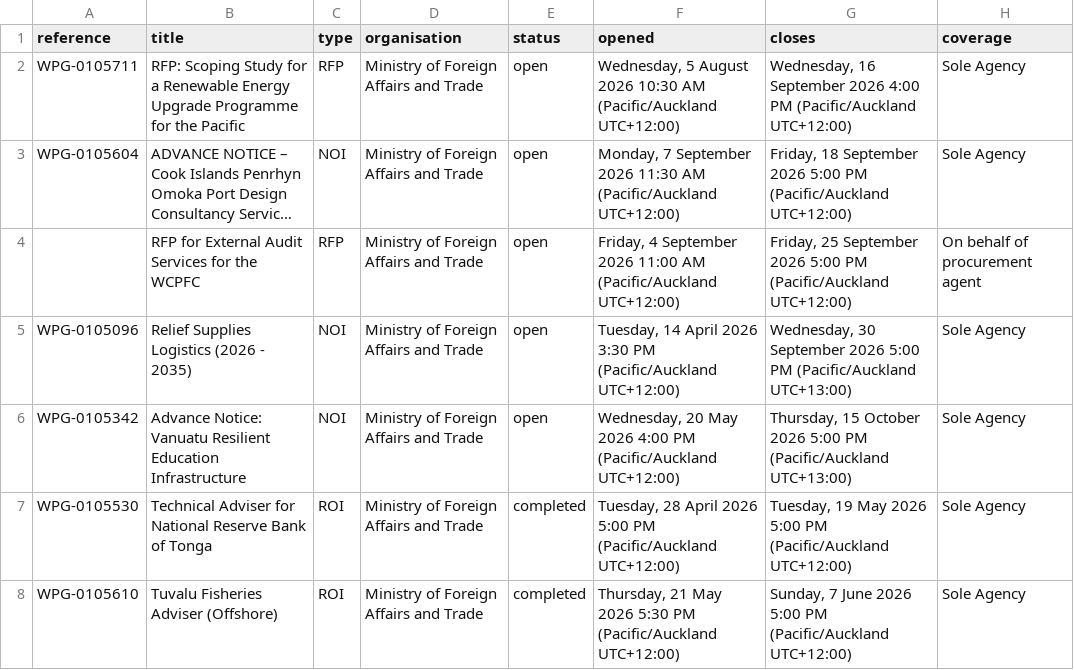
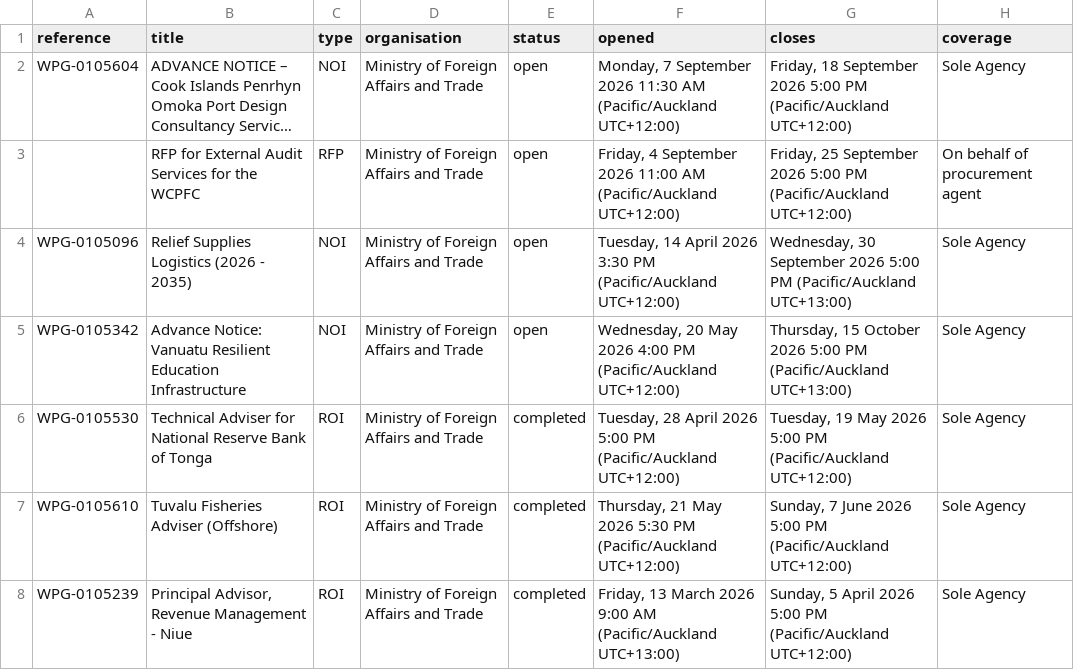
Before and after one commit to intexpagent-01/asa-research, a CSV file: data/nz-tenders.csv, drawn as a sheet; only a part is shown; the shorter side is filled out with more unchanged rows; long unchanged cells end in …; the diff names each change by its address in the sheet, - before the commit and + after, or states it on an @@ line.

Commit message:
Data explorer (D34); issue 9 afternoon refresh; GETS 12→11 tenders

```diff
--- a/data/nz-tenders.csv
+++ b/data/nz-tenders.csv
-row 2: WPG-0105711 | RFP: Scoping Study for a Renewable Energy Upgrade Programme for the Pacific | RFP | Ministry of Foreign Affairs and Trade | open | Wednesday, 5 August 2026 10:30 AM (Pacific/Auckland UTC+12:00) | Wednesday, 16 September 2026 4:00 PM (Pacific/Auckland UTC+12:00) | Sole Agency
```
Also changed, not shown: 35 other files.
